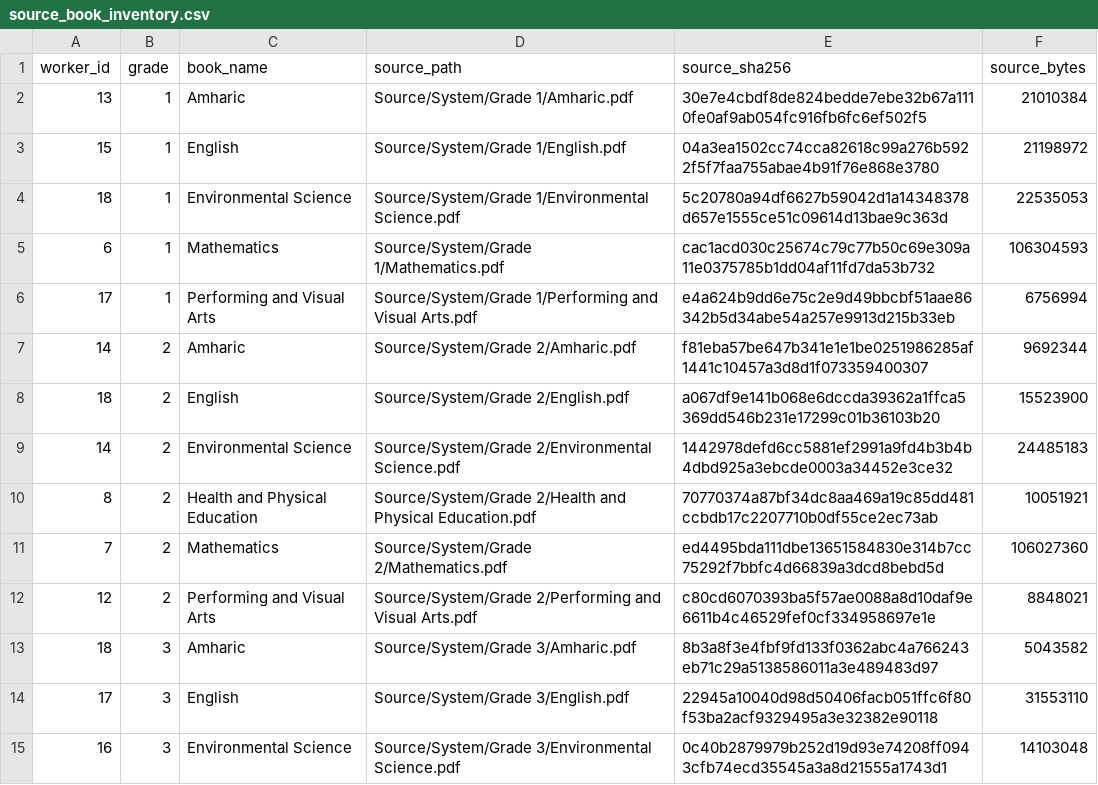
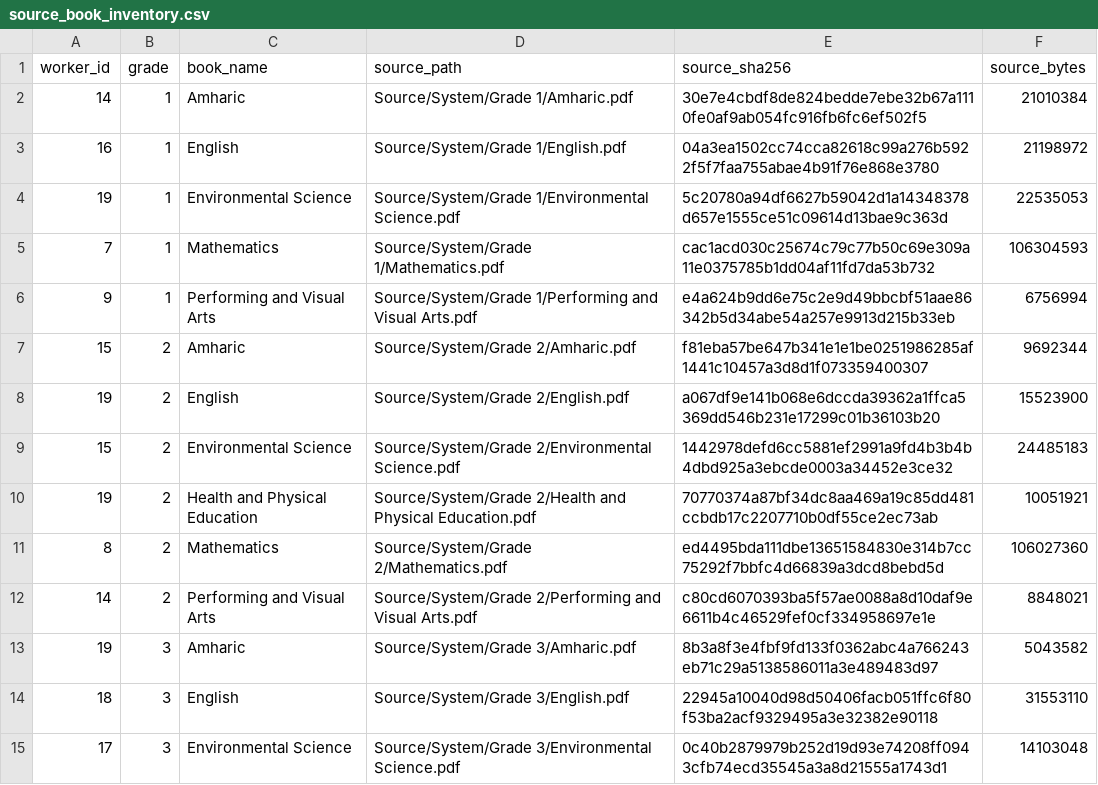
Before and after one commit to nexuss0781/ScholarET, a CSV file: data/source_book_inventory.csv, drawn as a sheet; only a part is shown; the diff covers the shown part only.

Commit message:
Use supplied balanced map for grade book extraction [skip ci]

```diff
--- a/data/source_book_inventory.csv
+++ b/data/source_book_inventory.csv
@@ -1,15 +1,15 @@
 worker_id,grade,book_name,source_path,source_sha256,source_bytes
-13,1,Amharic,Source/System/Grade 1/Amharic.pdf,30e7e4cbdf8de824bedde7ebe32b67a1110fe0af9ab054fc916fb6fc6ef502f5,21010384
-15,1,English,Source/System/Grade 1/English.pdf,04a3ea1502cc74cca82618c99a276b5922f5f7faa755abae4b91f76e868e3780,21198972
-18,1,Environmental Science,Source/System/Grade 1/Environmental Science.pdf,5c20780a94df6627b59042d1a14348378d657e1555ce51c09614d13bae9c363d,22535053
-6,1,Mathematics,Source/System/Grade 1/Mathematics.pdf,cac1acd030c25674c79c77b50c69e309a11e0375785b1dd04af11fd7da53b732,106304593
-17,1,Performing and Visual Arts,Source/System/Grade 1/Performing and Visual Arts.pdf,e4a624b9dd6e75c2e9d49bbcbf51aae86342b5d34abe54a257e9913d215b33eb,6756994
-14,2,Amharic,Source/System/Grade 2/Amharic.pdf,f81eba57be647b341e1e1be0251986285af1441c10457a3d8d1f073359400307,9692344
-18,2,English,Source/System/Grade 2/English.pdf,a067df9e141b068e6dccda39362a1ffca5369dd546b231e17299c01b36103b20,15523900
-14,2,Environmental Science,Source/System/Grade 2/Environmental Science.pdf,1442978defd6cc5881ef2991a9fd4b3b4b4dbd925a3ebcde0003a34452e3ce32,24485183
-8,2,Health and Physical Education,Source/System/Grade 2/Health and Physical Education.pdf,70770374a87bf34dc8aa469a19c85dd481ccbdb17c2207710b0df55ce2ec73ab,10051921
-7,2,Mathematics,Source/System/Grade 2/Mathematics.pdf,ed4495bda111dbe13651584830e314b7cc75292f7bbfc4d66839a3dcd8bebd5d,106027360
-12,2,Performing and Visual Arts,Source/System/Grade 2/Performing and Visual Arts.pdf,c80cd6070393ba5f57ae0088a8d10daf9e6611b4c46529fef0cf334958697e1e,8848021
-18,3,Amharic,Source/System/Grade 3/Amharic.pdf,8b3a8f3e4fbf9fd133f0362abc4a766243eb71c29a5138586011a3e489483d97,5043582
-17,3,English,Source/System/Grade 3/English.pdf,22945a10040d98d50406facb051ffc6f80f53ba2acf9329495a3e32382e90118,31553110
-16,3,Environmental Science,Source/System/Grade 3/Environmental Science.pdf,0c40b2879979b252d19d93e74208ff0943cfb74ecd35545a3a8d21555a1743d1,14103048
+14,1,Amharic,Source/System/Grade 1/Amharic.pdf,30e7e4cbdf8de824bedde7ebe32b67a1110fe0af9ab054fc916fb6fc6ef502f5,21010384
+16,1,English,Source/System/Grade 1/English.pdf,04a3ea1502cc74cca82618c99a276b5922f5f7faa755abae4b91f76e868e3780,21198972
+19,1,Environmental Science,Source/System/Grade 1/Environmental Science.pdf,5c20780a94df6627b59042d1a14348378d657e1555ce51c09614d13bae9c363d,22535053
+7,1,Mathematics,Source/System/Grade 1/Mathematics.pdf,cac1acd030c25674c79c77b50c69e309a11e0375785b1dd04af11fd7da53b732,106304593
+9,1,Performing and Visual Arts,Source/System/Grade 1/Performing and Visual Arts.pdf,e4a624b9dd6e75c2e9d49bbcbf51aae86342b5d34abe54a257e9913d215b33eb,6756994
+15,2,Amharic,Source/System/Grade 2/Amharic.pdf,f81eba57be647b341e1e1be0251986285af1441c10457a3d8d1f073359400307,9692344
+19,2,English,Source/System/Grade 2/English.pdf,a067df9e141b068e6dccda39362a1ffca5369dd546b231e17299c01b36103b20,15523900
+15,2,Environmental Science,Source/System/Grade 2/Environmental Science.pdf,1442978defd6cc5881ef2991a9fd4b3b4b4dbd925a3ebcde0003a34452e3ce32,24485183
+19,2,Health and Physical Education,Source/System/Grade 2/Health and Physical Education.pdf,70770374a87bf34dc8aa469a19c85dd481ccbdb17c2207710b0df55ce2ec73ab,10051921
+8,2,Mathematics,Source/System/Grade 2/Mathematics.pdf,ed4495bda111dbe13651584830e314b7cc75292f7bbfc4d66839a3dcd8bebd5d,106027360
+14,2,Performing and Visual Arts,Source/System/Grade 2/Performing and Visual Arts.pdf,c80cd6070393ba5f57ae0088a8d10daf9e6611b4c46529fef0cf334958697e1e,8848021
+19,3,Amharic,Source/System/Grade 3/Amharic.pdf,8b3a8f3e4fbf9fd133f0362abc4a766243eb71c29a5138586011a3e489483d97,5043582
+18,3,English,Source/System/Grade 3/English.pdf,22945a10040d98d50406facb051ffc6f80f53ba2acf9329495a3e32382e90118,31553110
+17,3,Environmental Science,Source/System/Grade 3/Environmental Science.pdf,0c40b2879979b252d19d93e74208ff0943cfb74ecd35545a3a8d21555a1743d1,14103048
```
Also changed, not shown: 78 edited cells elsewhere in this file, 6 other files.
